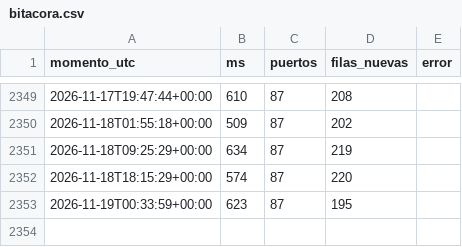
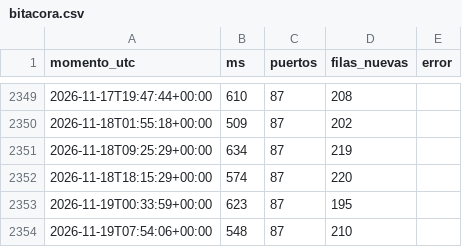
Before and after one commit to joaqinmymind-byte/garitas, a CSV file: bitacora.csv, drawn as a sheet; only a part is shown, gaps mark what is left out; the diff names each change by its address in the sheet, - before the commit and + after, or states it on an @@ line.

```diff
--- a/bitacora.csv
+++ b/bitacora.csv
+row 2354: 2026-11-19T07:54:06+00:00 | 548 | 87 | 210
```
Also changed, not shown: 2 other files.
